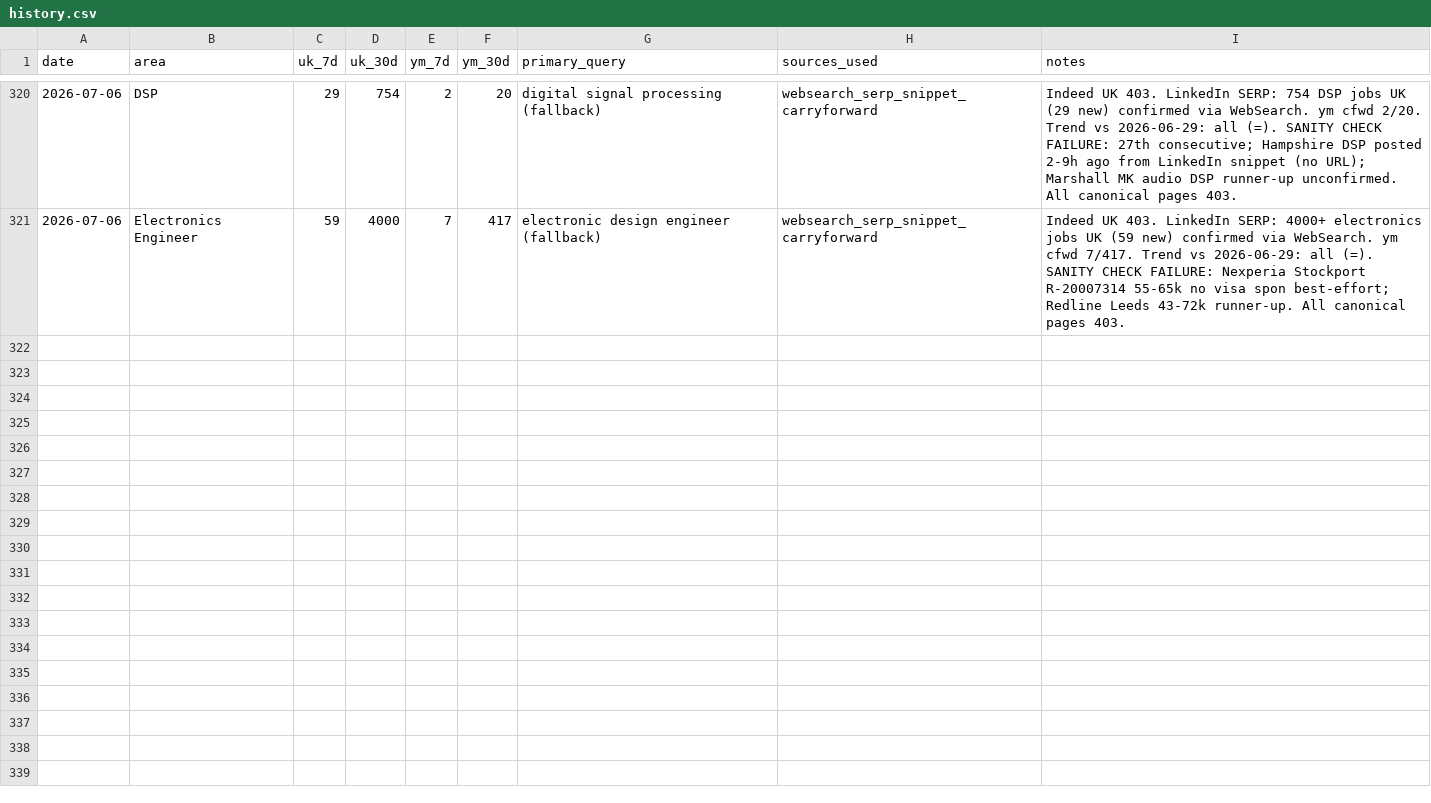
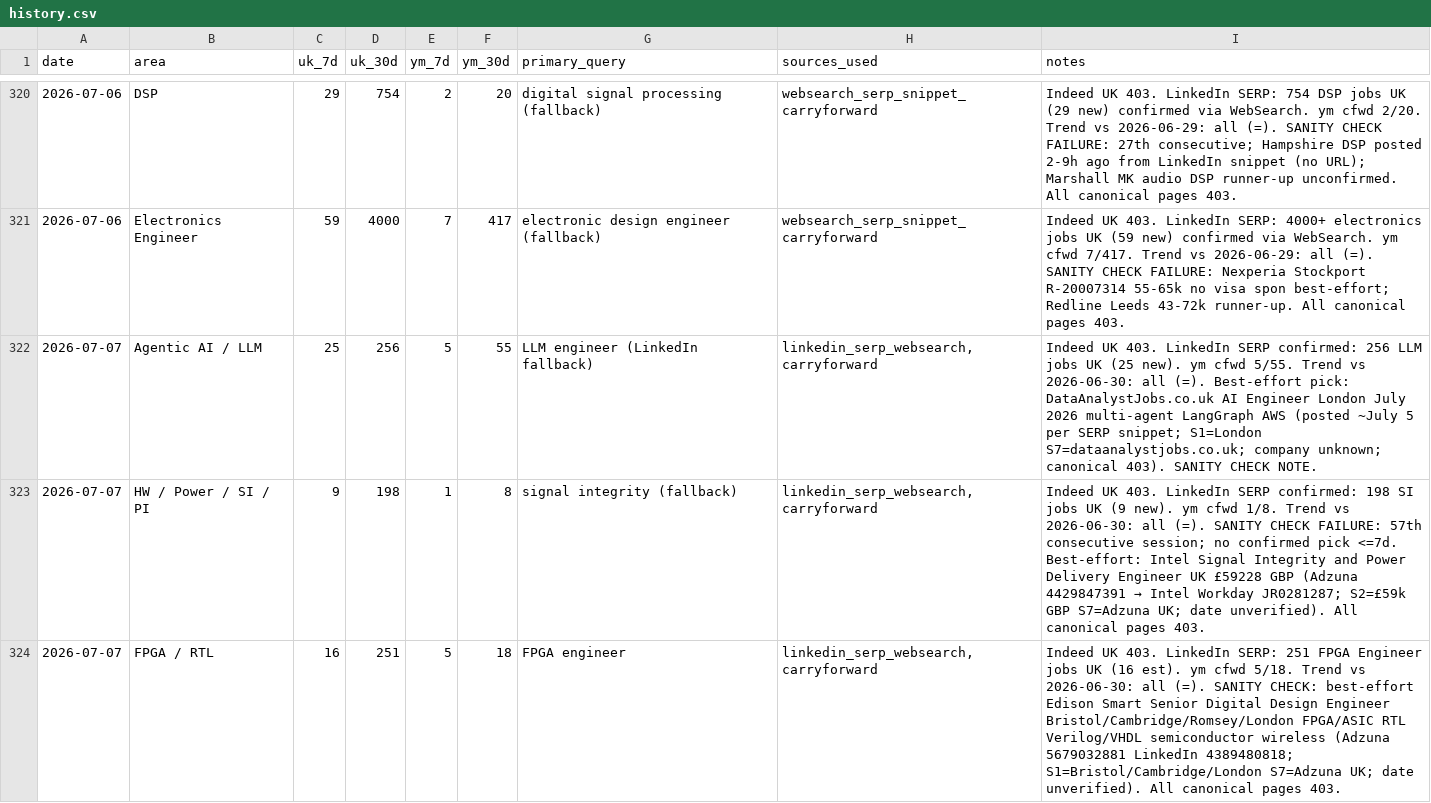
Before and after one commit to BrendanJamesLynskey/job-search-stats, a CSV file: stats/history.csv, drawn as a sheet; only a part is shown, gaps mark what is left out; the diff covers the shown part only; the diff names each change by its address in the sheet, - before the commit and + after, or states it on an @@ line.

Commit message:
Stats snapshot 2026-07-07

```diff
--- a/stats/history.csv
+++ b/stats/history.csv
+row 322: 2026-07-07 | Agentic AI / LLM | 25 | 256 | 5 | 55 | LLM engineer (LinkedIn fallback) | linkedin_serp_websearch,carryforward | Indeed UK 403. LinkedIn SERP confirmed: 256 LLM jobs UK (25 new). ym cfwd 5/55. Trend vs 2026-06-30: all (=). Best-effort pick: DataAnalystJobs.co.uk AI Engineer London July 2026 multi-agent LangGraph AWS (posted ~July 5 per SERP snippet; S1=London S7=dataanalystjobs.co.uk; company unknown; canonical 403). SANITY CHECK NOTE.
+row 323: 2026-07-07 | HW / Power / SI / PI | 9 | 198 | 1 | 8 | signal integrity (fallback) | linkedin_serp_websearch,carryforward | Indeed UK 403. LinkedIn SERP confirmed: 198 SI jobs UK (9 new). ym cfwd 1/8. Trend vs 2026-06-30: all (=). SANITY CHECK FAILURE: 57th consecutive session; no confirmed pick <=7d. Best-effort: Intel Signal Integrity and Power Delivery Engineer UK £59228 GBP (Adzuna 4429847391 → Intel Workday JR0281287; S2=£59k GBP S7=Adzuna UK; date unverified). All canonical pages 403.
+row 324: 2026-07-07 | FPGA / RTL | 16 | 251 | 5 | 18 | FPGA engineer | linkedin_serp_websearch,carryforward | Indeed UK 403. LinkedIn SERP: 251 FPGA Engineer jobs UK (16 est). ym cfwd 5/18. Trend vs 2026-06-30: all (=). SANITY CHECK: best-effort Edison Smart Senior Digital Design Engineer Bristol/Cambridge/Romsey/London FPGA/ASIC RTL Verilog/VHDL semiconductor wireless (Adzuna 5679032881 LinkedIn 4389480818; S1=Bristol/Cambridge/London S7=Adzuna UK; date unverified). All canonical pages 403.
```
Also changed, not shown: 2 added rows elsewhere in this file.
